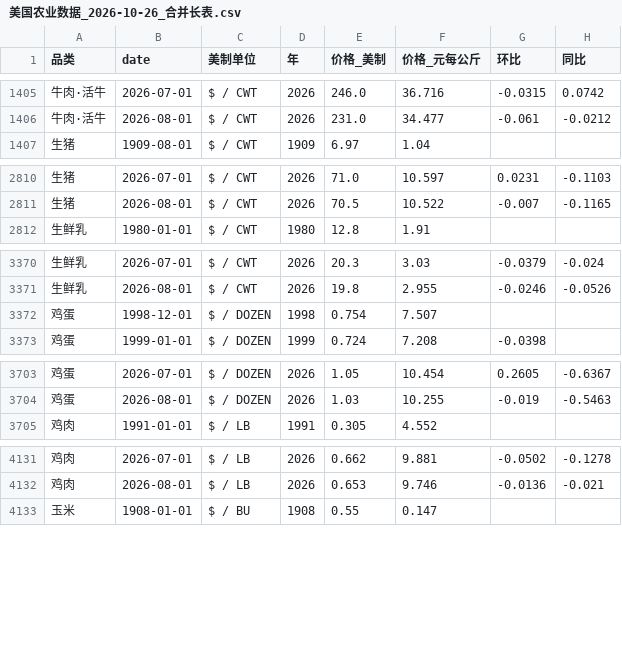
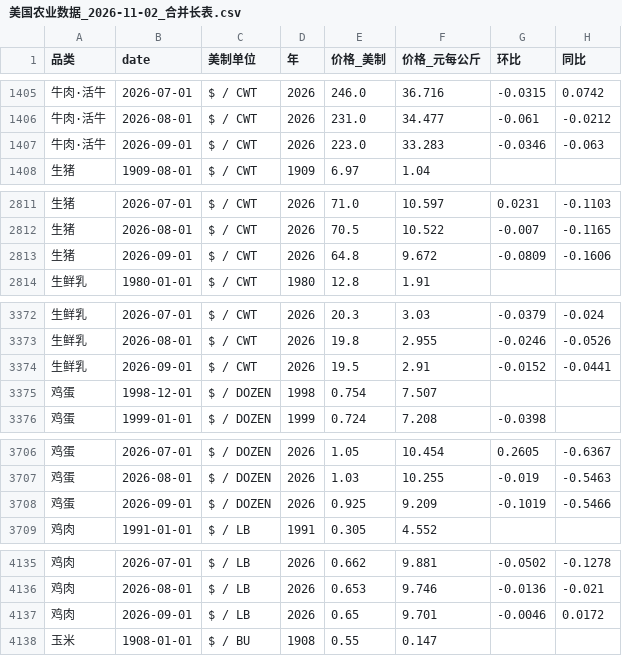
Before and after one commit to Chrisguo2000/global-agri-data-monitor, a CSV file: data/美国农业数据_2026-11-02_合并长表.csv (was data/美国农业数据_2026-10-26_合并长表.csv), drawn as a sheet; only a part is shown, gaps mark what is left out; the diff covers the shown part only.

```diff
--- a/data/美国农业数据_2026-10-26_合并长表.csv
+++ b/data/美国农业数据_2026-11-02_合并长表.csv
@@ -1406,2 +1406,3 @@
 牛肉·活牛,2026-08-01,$ / CWT,2026,231.0,34.477,-0.061,-0.0212
+牛肉·活牛,2026-09-01,$ / CWT,2026,223.0,33.283,-0.0346,-0.063
 生猪,1909-08-01,$ / CWT,1909,6.97,1.04,,
@@ -2811,2 +2812,3 @@
 生猪,2026-08-01,$ / CWT,2026,70.5,10.522,-0.007,-0.1165
+生猪,2026-09-01,$ / CWT,2026,64.8,9.672,-0.0809,-0.1606
 生鲜乳,1980-01-01,$ / CWT,1980,12.8,1.91,,
@@ -3371,2 +3373,3 @@
 生鲜乳,2026-08-01,$ / CWT,2026,19.8,2.955,-0.0246,-0.0526
+生鲜乳,2026-09-01,$ / CWT,2026,19.5,2.91,-0.0152,-0.0441
 鸡蛋,1998-12-01,$ / DOZEN,1998,0.754,7.507,,
@@ -3704,2 +3707,3 @@
 鸡蛋,2026-08-01,$ / DOZEN,2026,1.03,10.255,-0.019,-0.5463
+鸡蛋,2026-09-01,$ / DOZEN,2026,0.925,9.209,-0.1019,-0.5466
 鸡肉,1991-01-01,$ / LB,1991,0.305,4.552,,
@@ -4132,2 +4136,3 @@
 鸡肉,2026-08-01,$ / LB,2026,0.653,9.746,-0.0136,-0.021
+鸡肉,2026-09-01,$ / LB,2026,0.65,9.701,-0.0046,0.0172
 玉米,1908-01-01,$ / BU,1908,0.55,0.147,,
```
Also changed, not shown: 2 added rows elsewhere in this file, data/raw/chickens_price.csv, data/raw/corn_price.csv, 10 other files.
